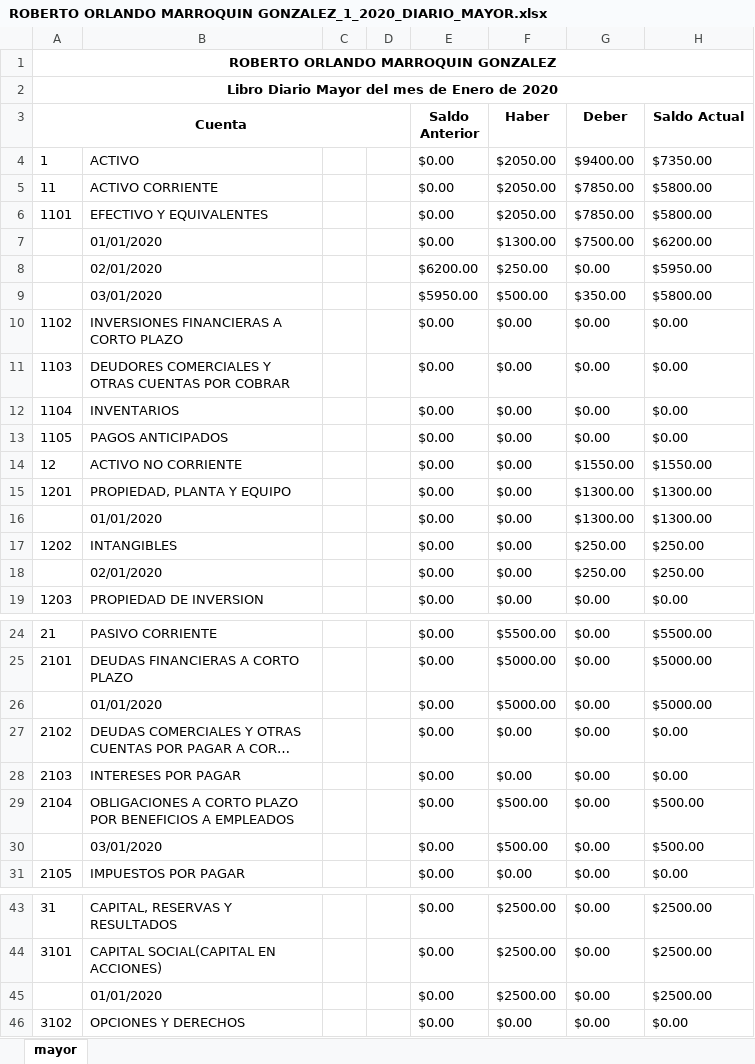
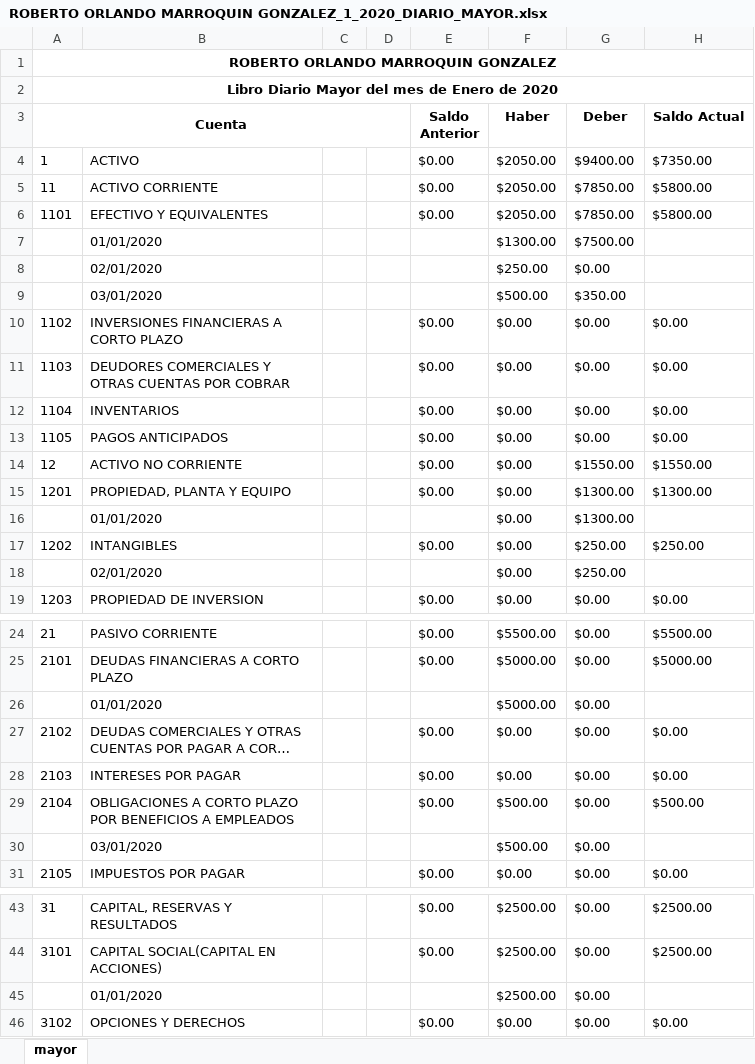
Before and after one commit to RobertoMarroquin/garrobo, an Excel workbook: libros_contables/ROBERTO ORLANDO MARROQUIN GONZALEZ_1_2020_DIARIO_MAYOR.xlsx, sheet mayor, drawn as a sheet; only a part is shown, gaps mark what is left out; long unchanged cells end in …; values as stored, in another font and other column widths than the file's, no borders; the diff names each change by its address in the sheet, - before the commit and + after, or states it on an @@ line.

Commit message:
Completado  cierre contable

```diff
--- a/libros_contables/ROBERTO ORLANDO MARROQUIN GONZALEZ_1_2020_DIARIO_MAYOR.xlsx (sheet mayor)
+++ b/libros_contables/ROBERTO ORLANDO MARROQUIN GONZALEZ_1_2020_DIARIO_MAYOR.xlsx (sheet mayor)
-E7 (Saldo Anterior): $0.00
+E7 (Saldo Anterior): (empty)
-H7 (Saldo Actual): $6200.00
+H7 (Saldo Actual): (empty)
-E8 (Saldo Anterior): $6200.00
+E8 (Saldo Anterior): (empty)
-H8 (Saldo Actual): $5950.00
+H8 (Saldo Actual): (empty)
-E9 (Saldo Anterior): $5950.00
+E9 (Saldo Anterior): (empty)
-H9 (Saldo Actual): $5800.00
+H9 (Saldo Actual): (empty)
-E16 (Saldo Anterior): $0.00
+E16 (Saldo Anterior): (empty)
-H16 (Saldo Actual): $1300.00
+H16 (Saldo Actual): (empty)
-E18 (Saldo Anterior): $0.00
+E18 (Saldo Anterior): (empty)
-H18 (Saldo Actual): $250.00
+H18 (Saldo Actual): (empty)
-E26 (Saldo Anterior): $0.00
+E26 (Saldo Anterior): (empty)
-H26 (Saldo Actual): $5000.00
+H26 (Saldo Actual): (empty)
-E30 (Saldo Anterior): $0.00
+E30 (Saldo Anterior): (empty)
-H30 (Saldo Actual): $500.00
+H30 (Saldo Actual): (empty)
-E45 (Saldo Anterior): $0.00
+E45 (Saldo Anterior): (empty)
-H45 (Saldo Actual): $2500.00
+H45 (Saldo Actual): (empty)
```
Also changed, not shown: libros_contables/ROBERTO ORLANDO MARROQUIN GONZALEZ_1_2020_LIBRO_MAYOR.xlsx, libros_contables/ROBERTO ORLANDO MARROQUIN GONZALEZ_1_2020_auxiliar.xlsx, 13 other files.
